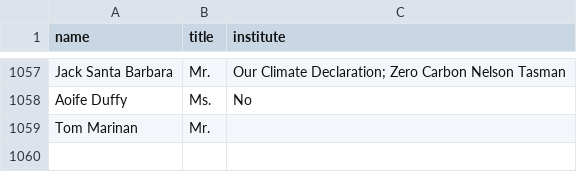
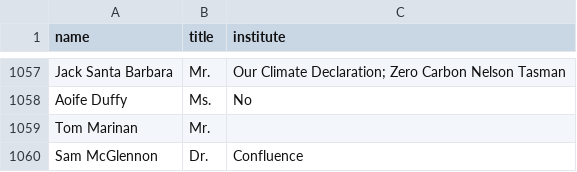
Before and after one commit to ClaxonNZ/ClaxonNZ.github.io, a CSV file: signatories/data/signatories.csv, drawn as a sheet; only a part is shown, gaps mark what is left out.

Commit message:
Updating signatories on 10 July 2019

```diff
--- a/signatories/data/signatories.csv
+++ b/signatories/data/signatories.csv
@@ -1059 +1059,2 @@ Aoife Duffy,Ms.,No
 Tom Marinan,Mr.,
+Sam McGlennon,Dr.,Confluence
```
